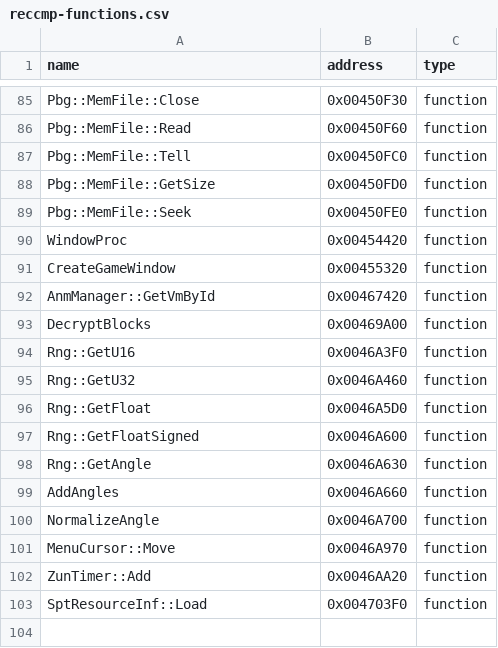
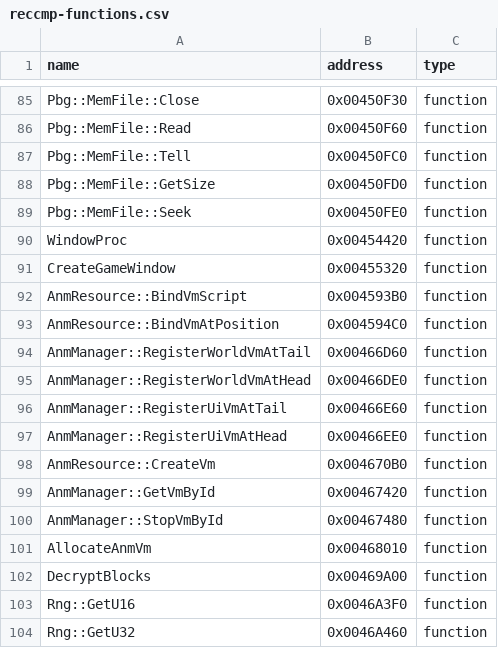
Before and after one commit to N0zoM1z0/th128, a CSV file: config/reccmp-functions.csv, drawn as a sheet; only a part is shown, gaps mark what is left out; the shorter side is filled out with more unchanged rows.

Commit message:
gpt-web: restore AnmManager VM lifecycle

```diff
--- a/config/reccmp-functions.csv
+++ b/config/reccmp-functions.csv
@@ -91,3 +91,12 @@ WindowProc,0x00454420,function
 CreateGameWindow,0x00455320,function
+AnmResource::BindVmScript,0x004593B0,function
+AnmResource::BindVmAtPosition,0x004594C0,function
+AnmManager::RegisterWorldVmAtTail,0x00466D60,function
+AnmManager::RegisterWorldVmAtHead,0x00466DE0,function
+AnmManager::RegisterUiVmAtTail,0x00466E60,function
+AnmManager::RegisterUiVmAtHead,0x00466EE0,function
+AnmResource::CreateVm,0x004670B0,function
 AnmManager::GetVmById,0x00467420,function
+AnmManager::StopVmById,0x00467480,function
+AllocateAnmVm,0x00468010,function
 DecryptBlocks,0x00469A00,function
```
Also changed, not shown: config/function-boundaries.csv, config/implemented.csv, 8 other files.
